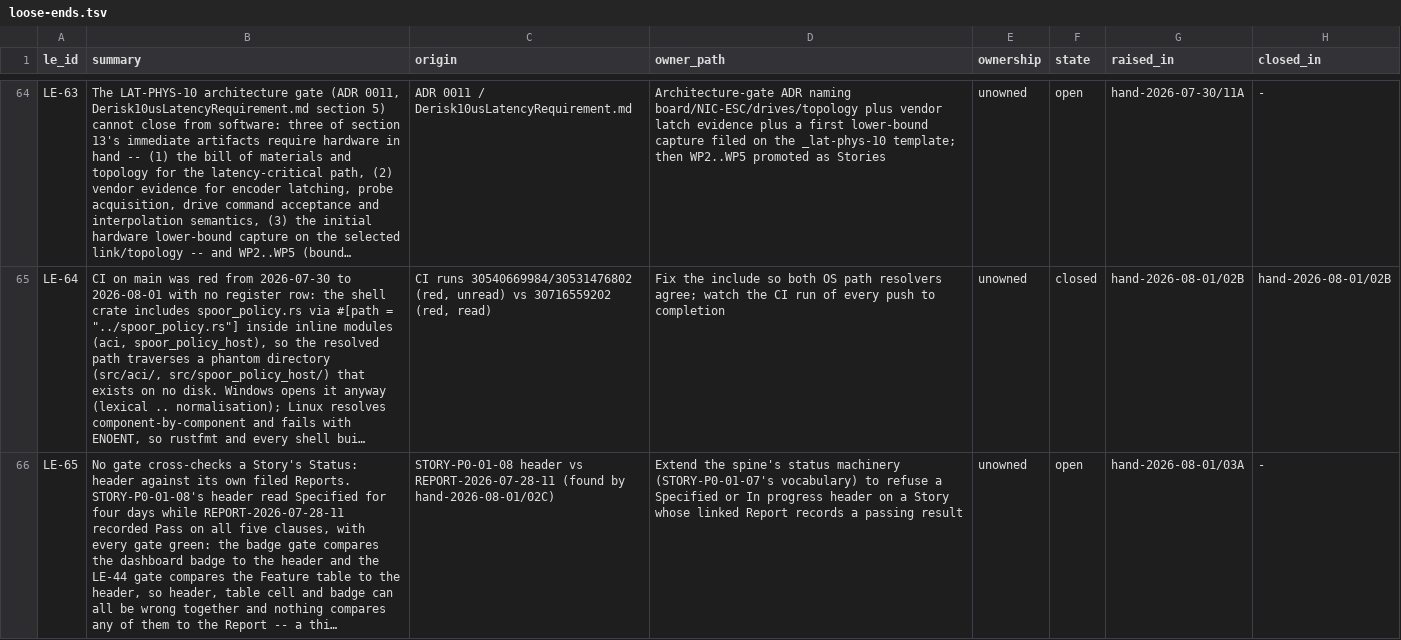
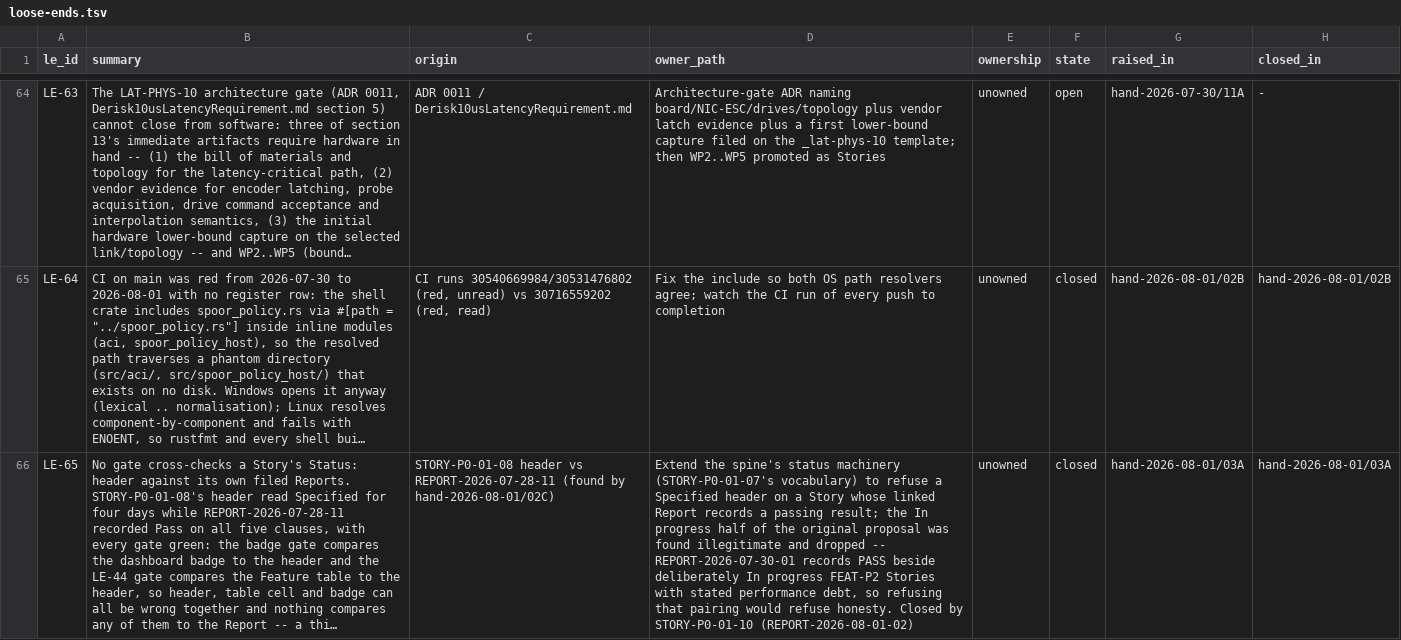
Before and after one commit to revred/TinyOS, a TSV file: goals/assurance/loose-ends.tsv, drawn as a sheet; only a part is shown, gaps mark what is left out; long unchanged cells end in …; the diff names each change by its address in the sheet, - before the commit and + after, or states it on an @@ line.

```diff
--- a/goals/assurance/loose-ends.tsv
+++ b/goals/assurance/loose-ends.tsv
-D66 (owner_path): …a Specified or In progress header on a Story whose linked Report records a passing result
+D66 (owner_path): …a Specified header on a Story whose linked Report records a passing result; the In progress half of the original proposal was found illegitimate and dropped -- REPORT-2026-07-30-01 records PASS beside deliberately In progress FEAT-P2 Stories with stated performance debt, so refusing that pairing would refuse honesty. Closed by STORY-P0-01-10 (REPORT-2026-08-01-02)
-F66 (state): open
+F66 (state): closed
-H66 (closed_in): -
+H66 (closed_in): hand-2026-08-01/03A
```
Also changed, not shown: goals/assurance/story-contracts.tsv, 7 other files.
